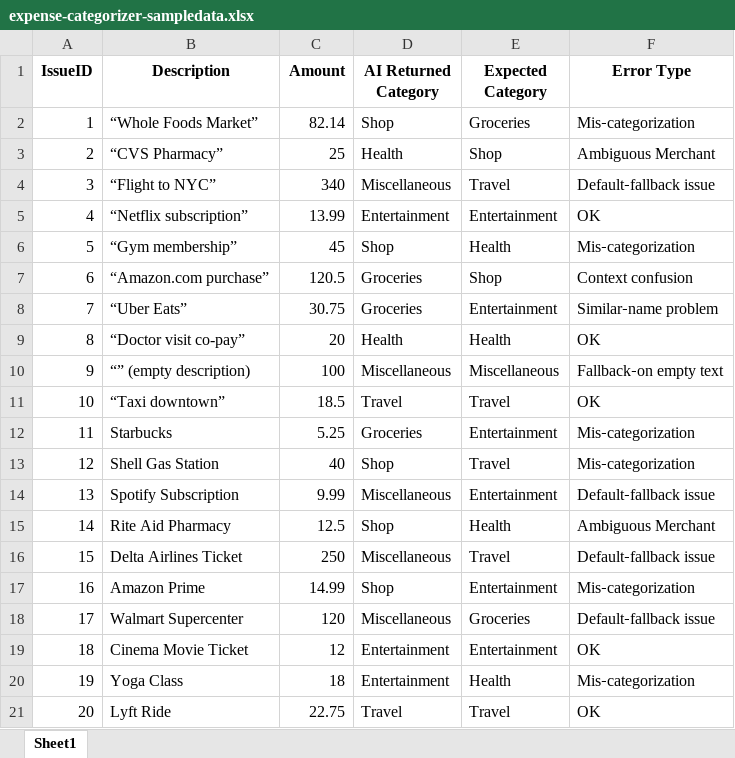
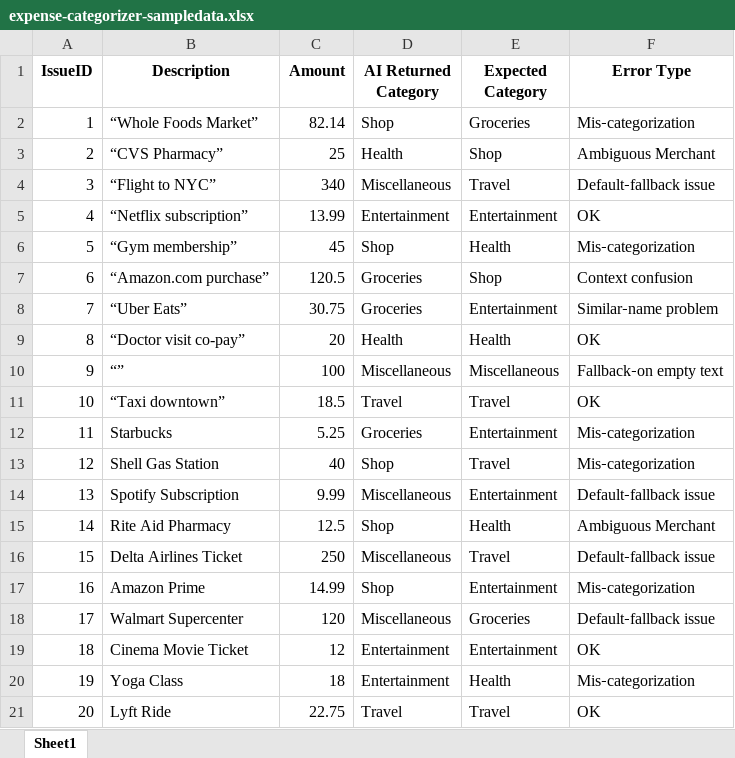
Before and after one commit to G-Rohith-Reddy/ai-expense-manager, an Excel workbook: data/expense-categorizer-sampledata.xlsx, sheet Sheet1, drawn as a sheet; values as stored, in another font and other column widths than the file's, no borders; the diff names each change by its address in the sheet, - before the commit and + after, or states it on an @@ line.

```diff
--- a/data/expense-categorizer-sampledata.xlsx (sheet Sheet1)
+++ b/data/expense-categorizer-sampledata.xlsx (sheet Sheet1)
-B10 (Description): “” (empty description)
+B10 (Description): “”
```
Also changed, not shown: 6 other files.
